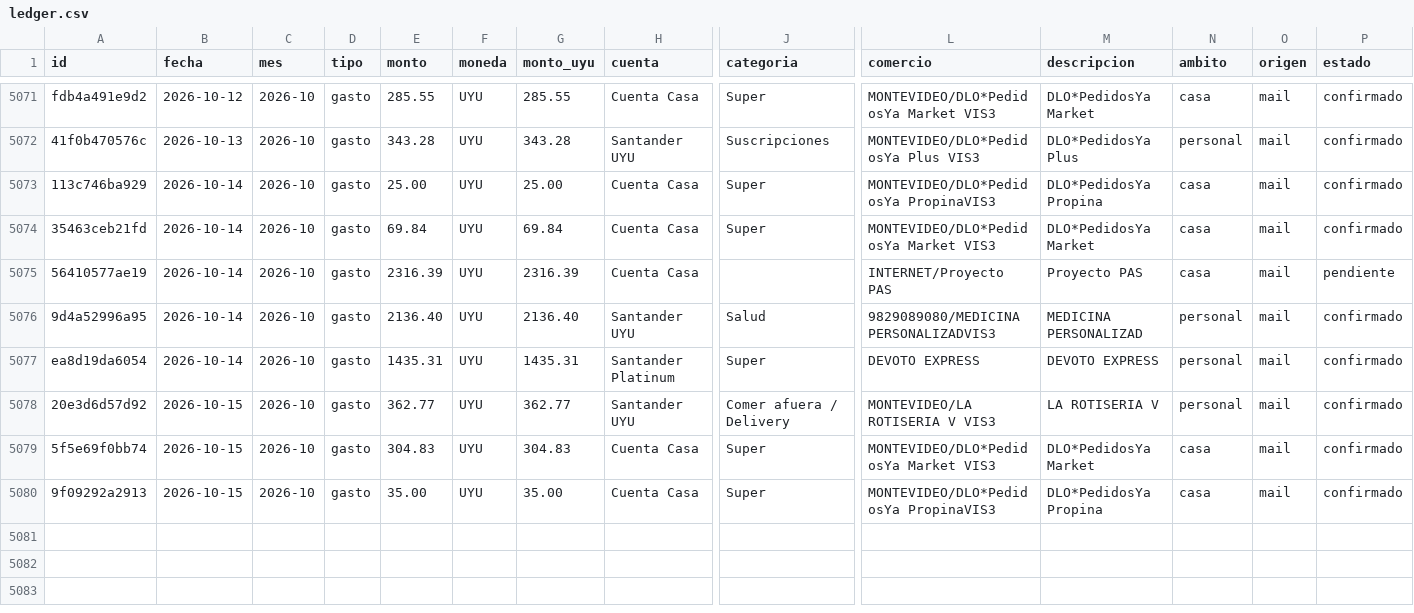
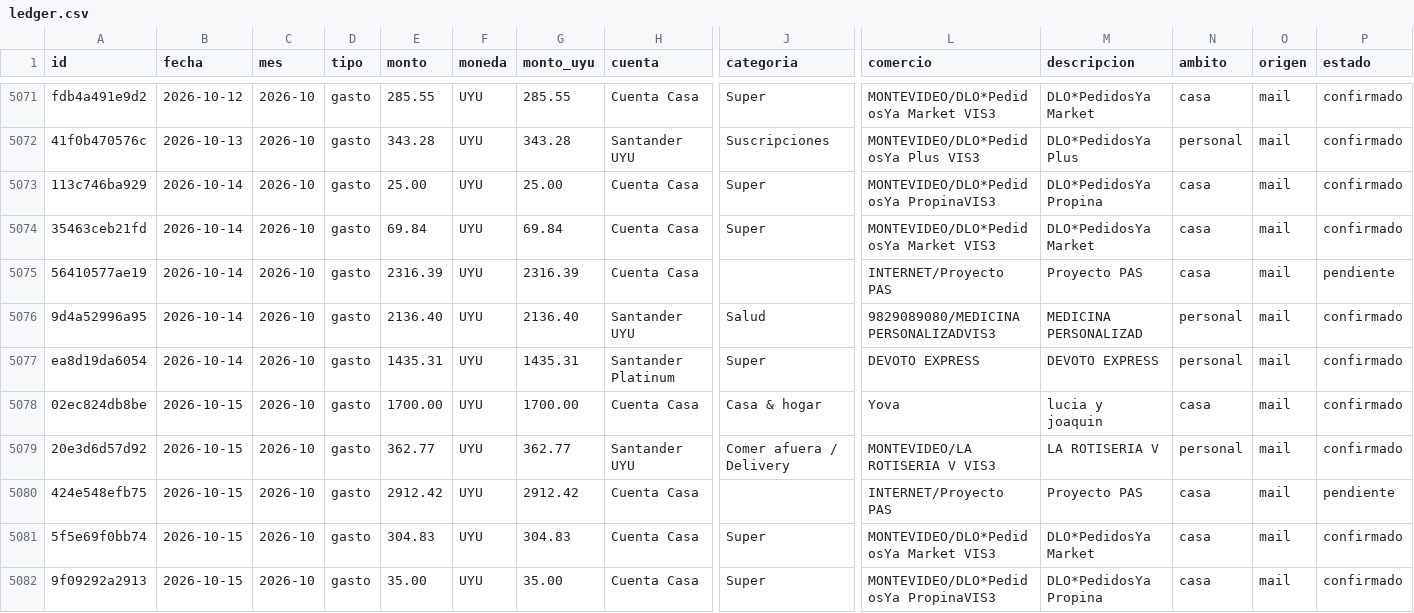
Before and after one commit to joacoguerrae/registro-gastos, a CSV file: data/ledger.csv, drawn as a sheet; only a part is shown, gaps mark what is left out; rows hold the shown columns only; the diff names each change by its address in the sheet, - before the commit and + after, or states it on an @@ line.

```diff
--- a/data/ledger.csv
+++ b/data/ledger.csv
+row 5078: 02ec824db8be | 2026-10-15 | 2026-10 | gasto | 1700.00 | UYU | 1700.00 | Cuenta Casa | Casa & hogar | Yova | lucia y joaquin | casa | mail | confirmado
+row 5080: 424e548efb75 | 2026-10-15 | 2026-10 | gasto | 2912.42 | UYU | 2912.42 | Cuenta Casa |  | INTERNET/Proyecto PAS | Proyecto PAS | casa | mail | pendiente
```
Also changed, not shown: data/pendientes.csv, data/staging/procesados.csv, 10 other files.
